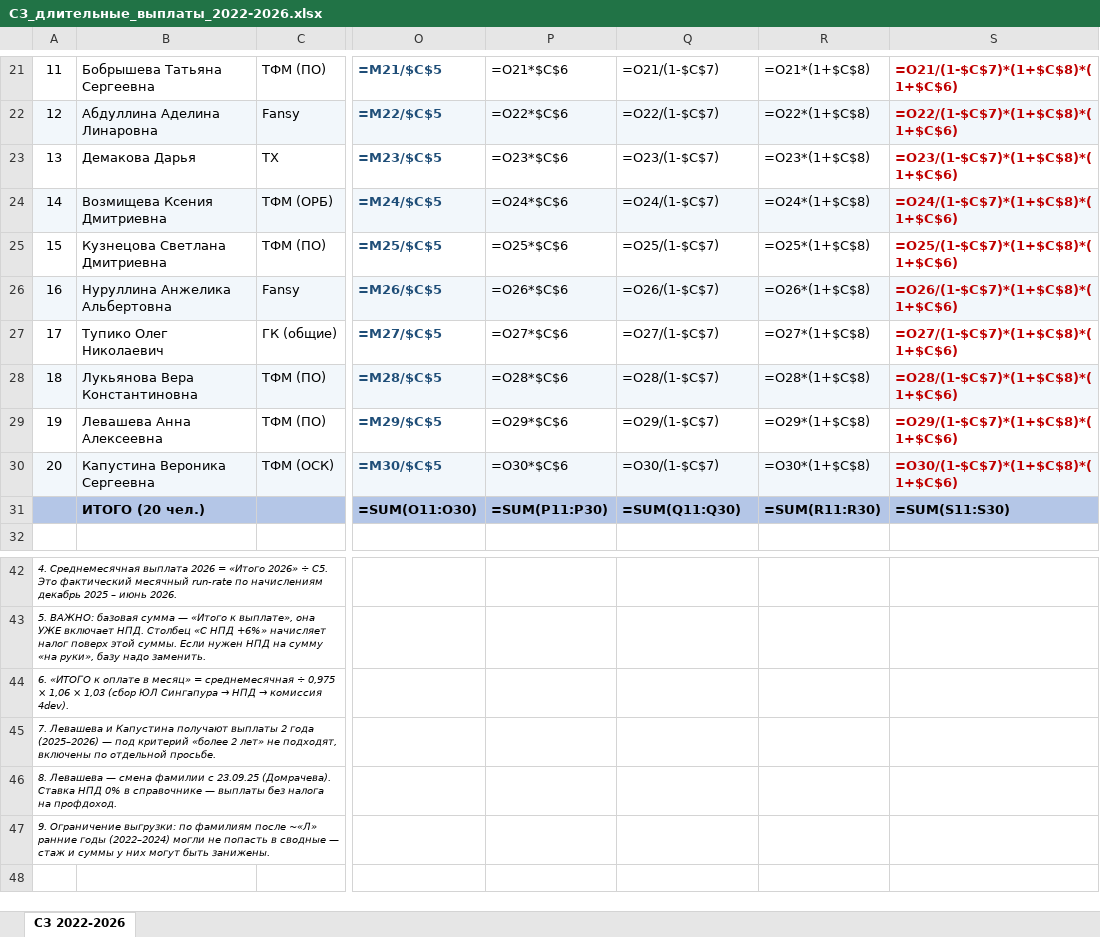
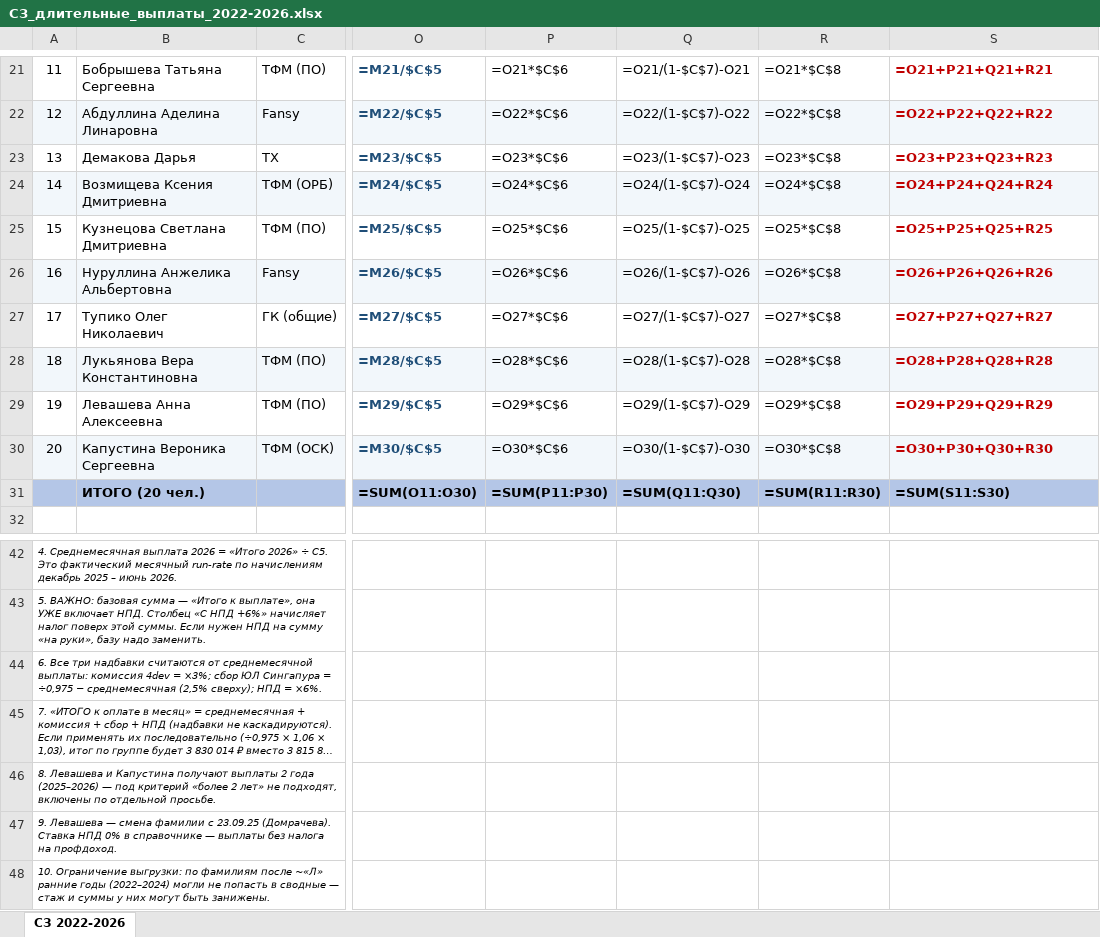
Before and after one commit to OlgaB-cloud/MyFiles, an Excel workbook: СЗ_длительные_выплаты_2022-2026.xlsx, sheet СЗ 2022-2026, drawn as a sheet; only a part is shown, gaps mark what is left out; long unchanged cells end in …; values as stored, in another font and other column widths than the file's, no borders; formulas without a stored value are shown as written; rows hold the shown columns only; the diff covers the shown part only; the diff names each change by its address in the sheet, - before the commit and + after, or states it on an @@ line.

```diff
--- a/СЗ_длительные_выплаты_2022-2026.xlsx (sheet СЗ 2022-2026)
+++ b/СЗ_длительные_выплаты_2022-2026.xlsx (sheet СЗ 2022-2026)
-Q21: =O21/(1-$C$7)
+Q21: =O21/(1-$C$7)-O21
-R21: =O21*(1+$C$8)
+R21: =O21*$C$8
-S21: =O21/(1-$C$7)*(1+$C$8)*(1+$C$6)
+S21: =O21+P21+Q21+R21
-Q22: =O22/(1-$C$7)
+Q22: =O22/(1-$C$7)-O22
-R22: =O22*(1+$C$8)
+R22: =O22*$C$8
-S22: =O22/(1-$C$7)*(1+$C$8)*(1+$C$6)
+S22: =O22+P22+Q22+R22
-Q23: =O23/(1-$C$7)
+Q23: =O23/(1-$C$7)-O23
-R23: =O23*(1+$C$8)
+R23: =O23*$C$8
-S23: =O23/(1-$C$7)*(1+$C$8)*(1+$C$6)
+S23: =O23+P23+Q23+R23
-Q24: =O24/(1-$C$7)
+Q24: =O24/(1-$C$7)-O24
-R24: =O24*(1+$C$8)
+R24: =O24*$C$8
-S24: =O24/(1-$C$7)*(1+$C$8)*(1+$C$6)
+S24: =O24+P24+Q24+R24
-Q25: =O25/(1-$C$7)
+Q25: =O25/(1-$C$7)-O25
-R25: =O25*(1+$C$8)
+R25: =O25*$C$8
-S25: =O25/(1-$C$7)*(1+$C$8)*(1+$C$6)
+S25: =O25+P25+Q25+R25
-Q26: =O26/(1-$C$7)
+Q26: =O26/(1-$C$7)-O26
-R26: =O26*(1+$C$8)
+R26: =O26*$C$8
-S26: =O26/(1-$C$7)*(1+$C$8)*(1+$C$6)
+S26: =O26+P26+Q26+R26
-Q27: =O27/(1-$C$7)
+Q27: =O27/(1-$C$7)-O27
-R27: =O27*(1+$C$8)
+R27: =O27*$C$8
-S27: =O27/(1-$C$7)*(1+$C$8)*(1+$C$6)
+S27: =O27+P27+Q27+R27
-Q28: =O28/(1-$C$7)
+Q28: =O28/(1-$C$7)-O28
-R28: =O28*(1+$C$8)
+R28: =O28*$C$8
-S28: =O28/(1-$C$7)*(1+$C$8)*(1+$C$6)
+S28: =O28+P28+Q28+R28
-Q29: =O29/(1-$C$7)
+Q29: =O29/(1-$C$7)-O29
-R29: =O29*(1+$C$8)
+R29: =O29*$C$8
-S29: =O29/(1-$C$7)*(1+$C$8)*(1+$C$6)
+S29: =O29+P29+Q29+R29
-Q30: =O30/(1-$C$7)
+Q30: =O30/(1-$C$7)-O30
-R30: =O30*(1+$C$8)
+R30: =O30*$C$8
-S30: =O30/(1-$C$7)*(1+$C$8)*(1+$C$6)
+S30: =O30+P30+Q30+R30
@@ column A renumbered between rows 44 and 47 @@
+row 48: 10. Ограничение выгрузки: по фамилиям после ~«Л» ранние годы (2022–2024) могли не попасть в сводные — стаж и суммы у них могут быть занижены.
```
Also changed, not shown: 32 edited cells elsewhere in this sheet, СЗ_длительные_выплаты_по_ЮЛ_2022-2026.xlsx.
